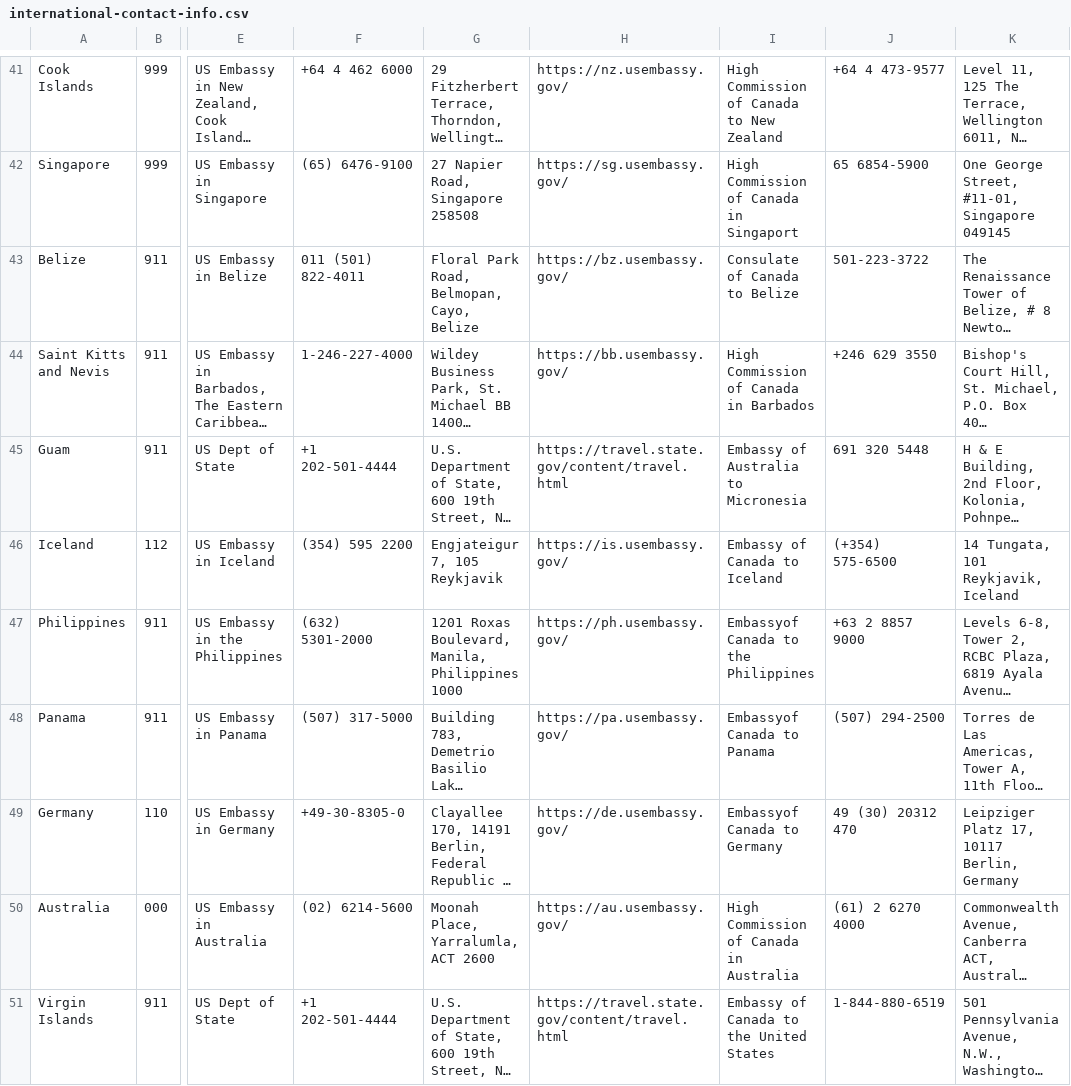
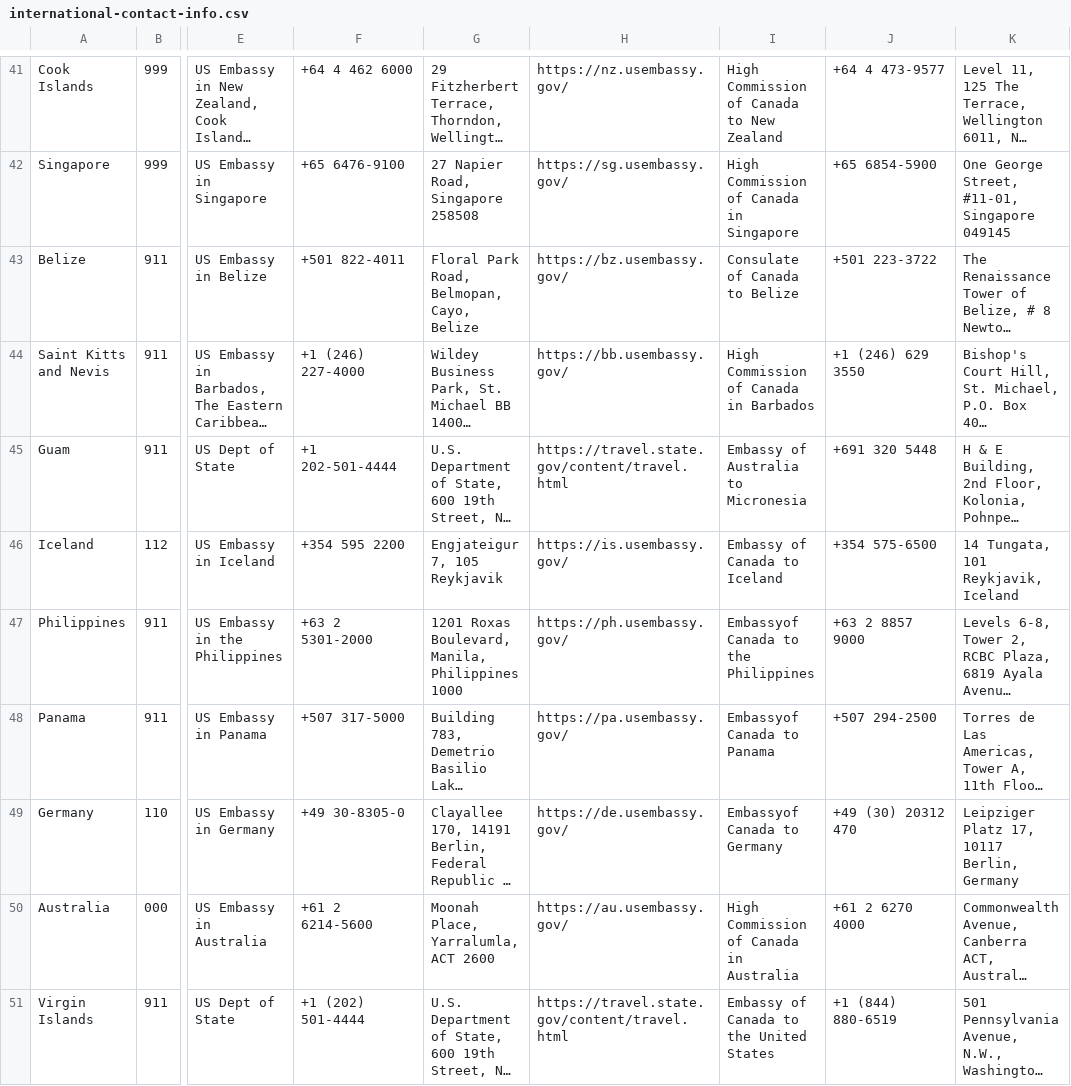
Before and after one commit to FCView/international-emergency-info, a CSV file: international-contact-info.csv, drawn as a sheet; only a part is shown, gaps mark what is left out; long unchanged cells end in …; the diff covers the shown part only; the diff names each change by its address in the sheet, - before the commit and + after, or states it on an @@ line.

```diff
--- a/international-contact-info.csv
+++ b/international-contact-info.csv
-F42: (65) 6476-9100
+F42: +65 6476-9100
-I42: High Commission of Canada in Singaport
+I42: High Commission of Canada in Singapore
-J42: 65 6854-5900
+J42: +65 6854-5900
-F43: 011 (501) 822-4011
+F43: +501 822-4011
-J43: 501-223-3722
+J43: +501 223-3722
-F44: 1-246-227-4000
+F44: +1 (246) 227-4000
-J44: +246 629 3550
+J44: +1 (246) 629 3550
-J45: 691 320 5448
+J45: +691 320 5448
-F46: (354) 595 2200
+F46: +354 595 2200
-J46: (+354) 575-6500
+J46: +354 575-6500
-F47: (632) 5301-2000
+F47: +63 2 5301-2000
-F48: (507) 317-5000
+F48: +507 317-5000
-J48: (507) 294-2500
+J48: +507 294-2500
-F49: +49-30-8305-0
+F49: +49 30-8305-0
-J49: 49 (30) 20312 470
+J49: +49 (30) 20312 470
-F50: (02) 6214-5600
+F50: +61 2 6214-5600
-J50: (61) 2 6270 4000
+J50: +61 2 6270 4000
-F51: +1 202-501-4444
+F51: +1 (202) 501-4444
-J51: 1-844-880-6519
+J51: +1 (844) 880-6519
```
Also changed, not shown: 63 edited cells elsewhere in this file.
